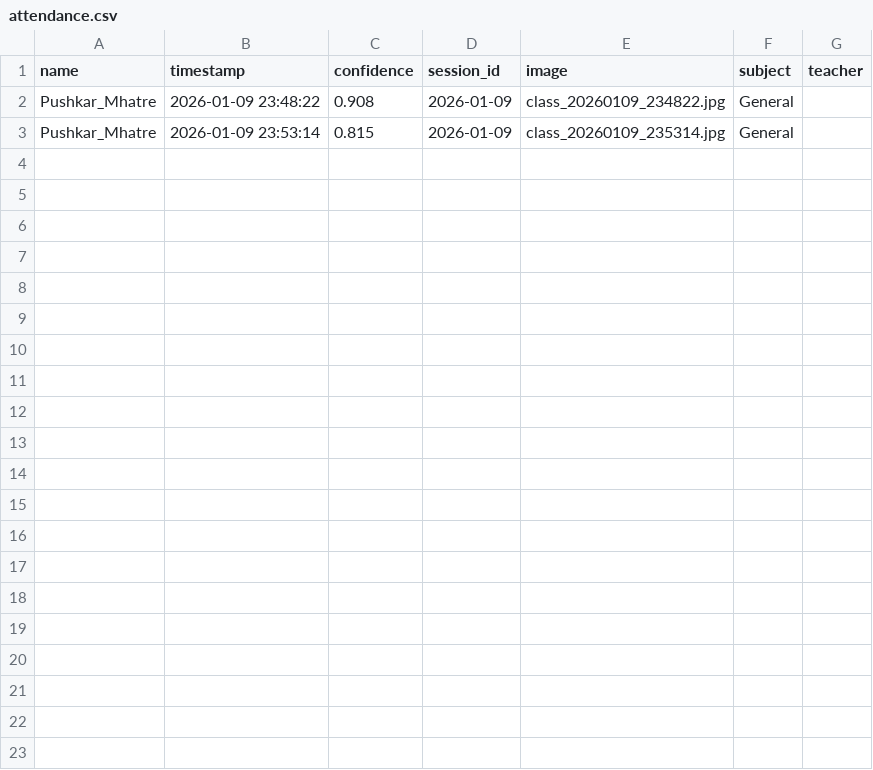
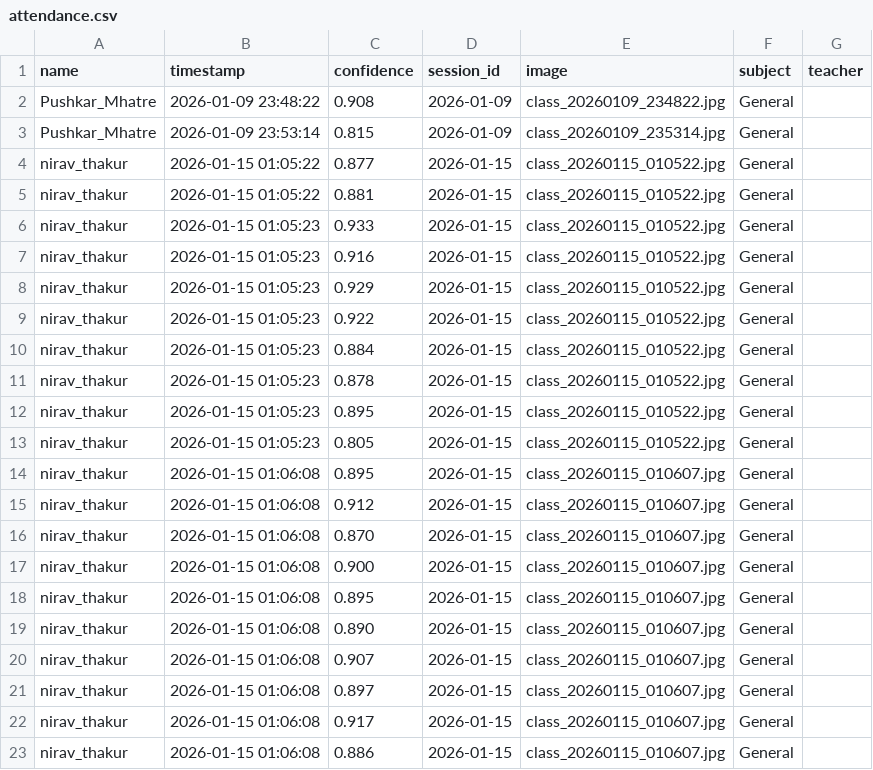
Before and after one commit to sgpushkar/AI-ATTENDANCE-SYSTEM-2.0, a CSV file: attendance.csv, drawn as a sheet.

```diff
--- a/attendance.csv
+++ b/attendance.csv
@@ -3 +3,21 @@ Pushkar_Mhatre,2026-01-09 23:48:22,0.908,2026-01-09,class_20260109_234822.jpg,Ge
 Pushkar_Mhatre,2026-01-09 23:53:14,0.815,2026-01-09,class_20260109_235314.jpg,General,
+nirav_thakur,2026-01-15 01:05:22,0.877,2026-01-15,class_20260115_010522.jpg,General,
+nirav_thakur,2026-01-15 01:05:22,0.881,2026-01-15,class_20260115_010522.jpg,General,
+nirav_thakur,2026-01-15 01:05:23,0.933,2026-01-15,class_20260115_010522.jpg,General,
+nirav_thakur,2026-01-15 01:05:23,0.916,2026-01-15,class_20260115_010522.jpg,General,
+nirav_thakur,2026-01-15 01:05:23,0.929,2026-01-15,class_20260115_010522.jpg,General,
+nirav_thakur,2026-01-15 01:05:23,0.922,2026-01-15,class_20260115_010522.jpg,General,
+nirav_thakur,2026-01-15 01:05:23,0.884,2026-01-15,class_20260115_010522.jpg,General,
+nirav_thakur,2026-01-15 01:05:23,0.878,2026-01-15,class_20260115_010522.jpg,General,
+nirav_thakur,2026-01-15 01:05:23,0.895,2026-01-15,class_20260115_010522.jpg,General,
+nirav_thakur,2026-01-15 01:05:23,0.805,2026-01-15,class_20260115_010522.jpg,General,
+nirav_thakur,2026-01-15 01:06:08,0.895,2026-01-15,class_20260115_010607.jpg,General,
+nirav_thakur,2026-01-15 01:06:08,0.912,2026-01-15,class_20260115_010607.jpg,General,
+nirav_thakur,2026-01-15 01:06:08,0.870,2026-01-15,class_20260115_010607.jpg,General,
+nirav_thakur,2026-01-15 01:06:08,0.900,2026-01-15,class_20260115_010607.jpg,General,
+nirav_thakur,2026-01-15 01:06:08,0.895,2026-01-15,class_20260115_010607.jpg,General,
+nirav_thakur,2026-01-15 01:06:08,0.890,2026-01-15,class_20260115_010607.jpg,General,
+nirav_thakur,2026-01-15 01:06:08,0.907,2026-01-15,class_20260115_010607.jpg,General,
+nirav_thakur,2026-01-15 01:06:08,0.897,2026-01-15,class_20260115_010607.jpg,General,
+nirav_thakur,2026-01-15 01:06:08,0.917,2026-01-15,class_20260115_010607.jpg,General,
+nirav_thakur,2026-01-15 01:06:08,0.886,2026-01-15,class_20260115_010607.jpg,General,
```
Also changed, not shown: 7 other files.
